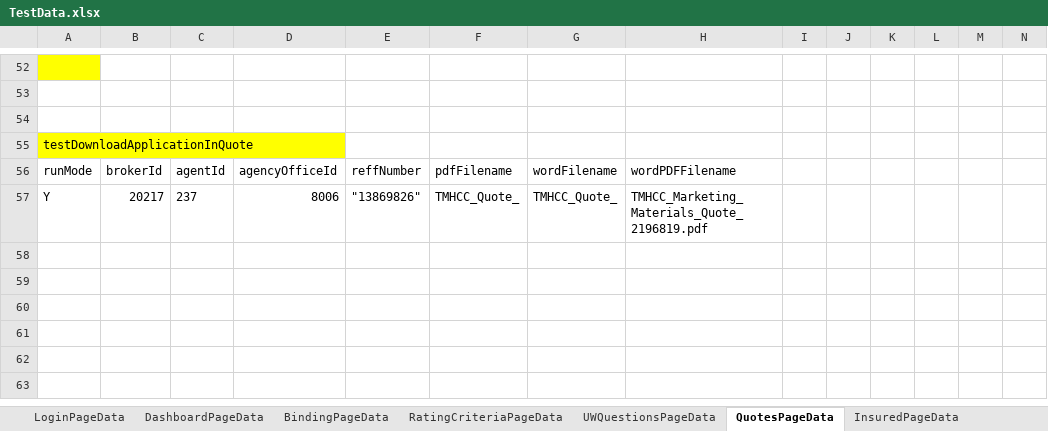
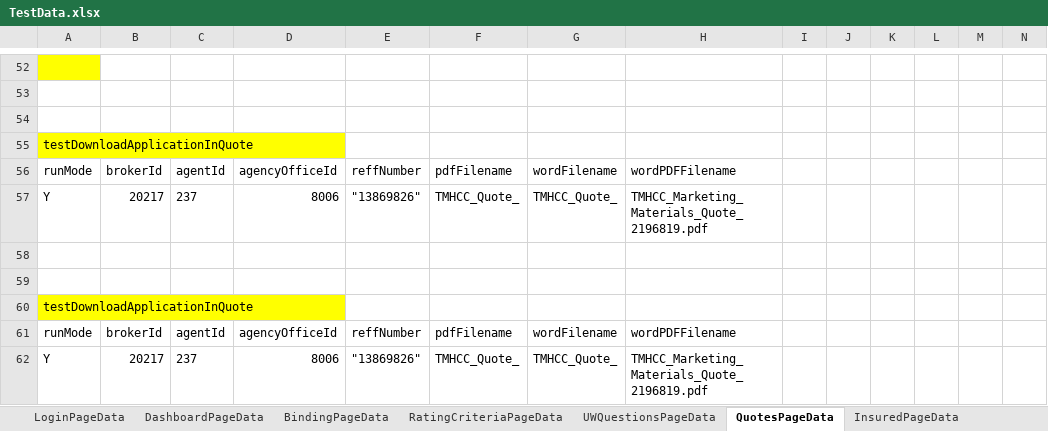
Before and after one commit to aza13/java-selenium-latest, an Excel workbook: src/main/resources/TestData.xlsx, sheet QuotesPageData, drawn as a sheet; only a part is shown, gaps mark what is left out; values as stored, in another font and other column widths than the file's, no borders; rows hold the shown columns only; the diff names each change by its address in the sheet, - before the commit and + after, or states it on an @@ line.

Commit message:
updated test data sheet

```diff
--- a/src/main/resources/TestData.xlsx (sheet QuotesPageData)
+++ b/src/main/resources/TestData.xlsx (sheet QuotesPageData)
+row 58: (empty)
+row 59: (empty)
+row 60: testDownloadApplicationInQuote
+row 61: runMode | brokerId | agentId | agencyOfficeId | reffNumber | pdfFilename | wordFilename | wordPDFFilename
+row 62: Y | 20217 | 237 | 8006 | "13869826" | TMHCC_Quote_ | TMHCC_Quote_ | TMHCC_Marketing_Materials_Quote_2196819.pdf
```
